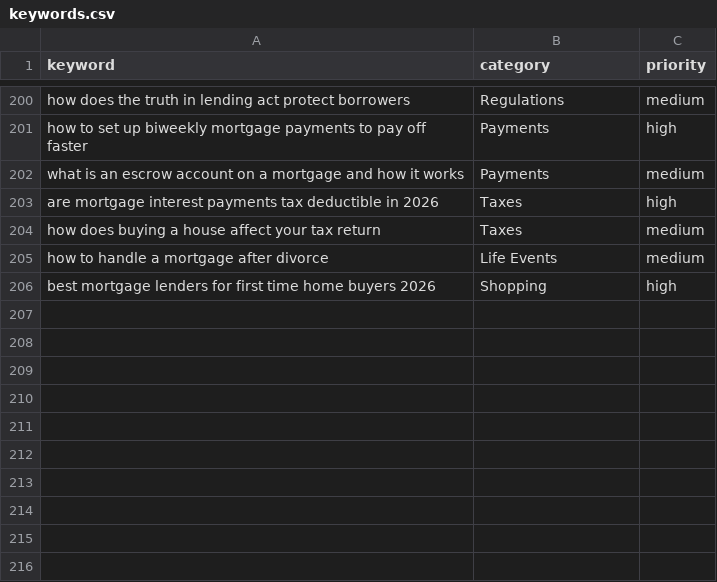
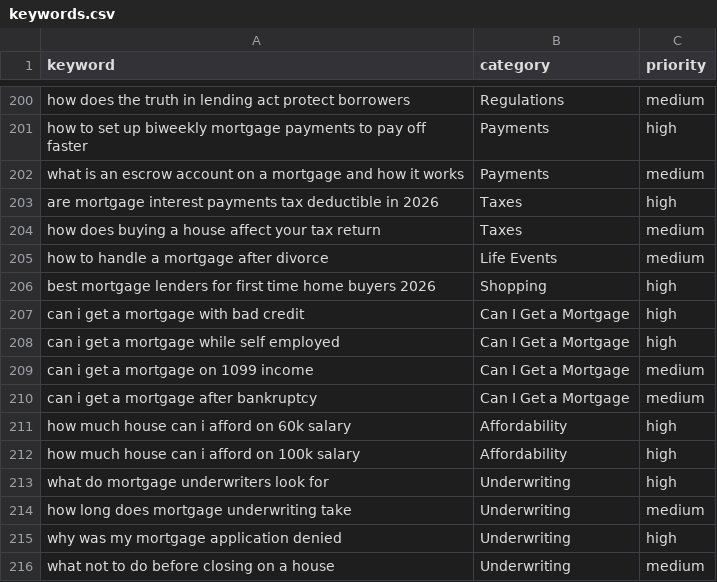
Before and after one commit to peacoat-sites/mortgage-advisor-guide, a CSV file: keywords.csv, drawn as a sheet; only a part is shown, gaps mark what is left out.

Commit message:
Expand keywords: high-value informational + long-tail + scenario topics

```diff
--- a/keywords.csv
+++ b/keywords.csv
@@ -206 +206,11 @@ how to handle a mortgage after divorce,Life Events,medium
 best mortgage lenders for first time home buyers 2026,Shopping,high
+can i get a mortgage with bad credit,Can I Get a Mortgage,high
+can i get a mortgage while self employed,Can I Get a Mortgage,high
+can i get a mortgage on 1099 income,Can I Get a Mortgage,medium
+can i get a mortgage after bankruptcy,Can I Get a Mortgage,medium
+how much house can i afford on 60k salary,Affordability,high
+how much house can i afford on 100k salary,Affordability,high
+what do mortgage underwriters look for,Underwriting,high
+how long does mortgage underwriting take,Underwriting,medium
+why was my mortgage application denied,Underwriting,high
+what not to do before closing on a house,Underwriting,medium
```
